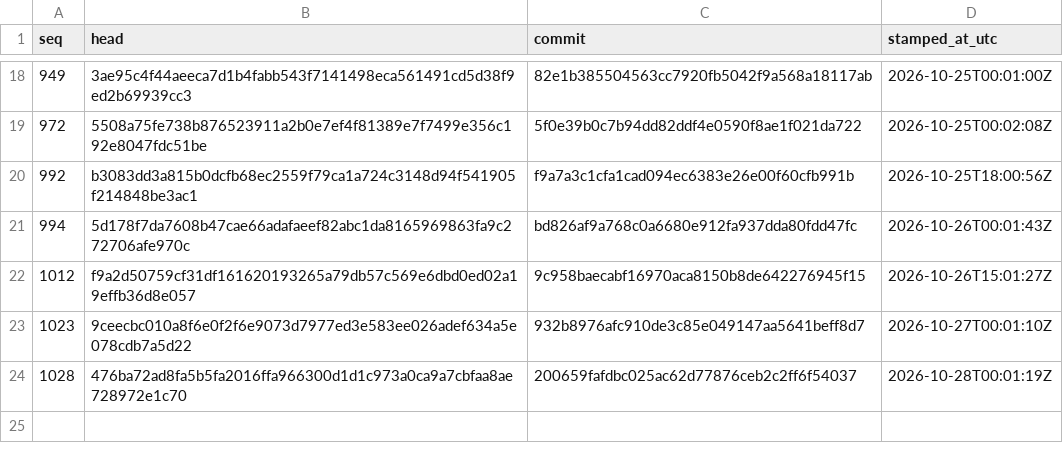
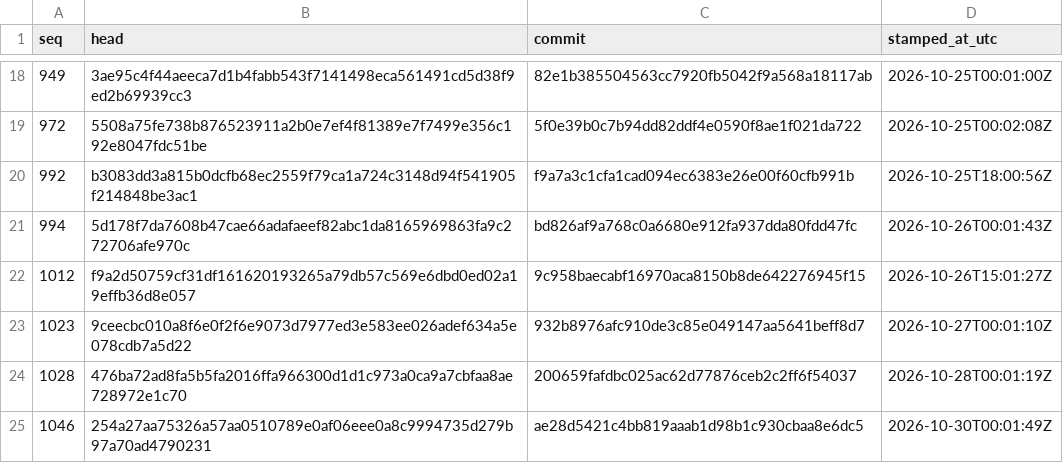
Before and after one commit to stffnpndt/tbs-trade-proof, a CSV file: index.csv, drawn as a sheet; only a part is shown, gaps mark what is left out.

```diff
--- a/index.csv
+++ b/index.csv
@@ -24 +24,2 @@ seq,head,commit,stamped_at_utc
 1028,476ba72ad8fa5b5fa2016ffa966300d1d1c973a0ca9a7cbfaa8ae728972e1c70,200659fafdbc025ac62d77876ceb2c2ff6f54037,2026-10-28T00:01:19Z
+1046,254a27aa75326a57aa0510789e0af06eee0a8c9994735d279b97a70ad4790231,ae28d5421c4bb819aaab1d98b1c930cbaa8e6dc5,2026-10-30T00:01:49Z
```
Also changed, not shown: 2 other files.
